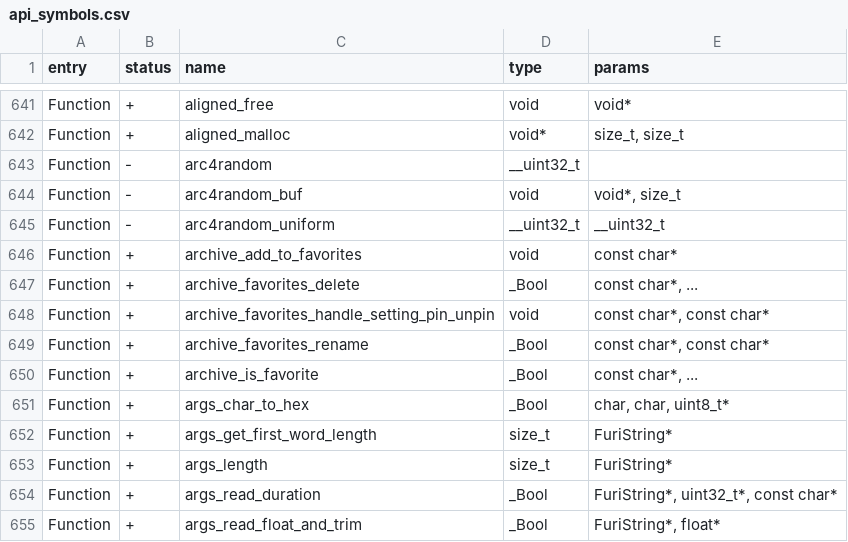
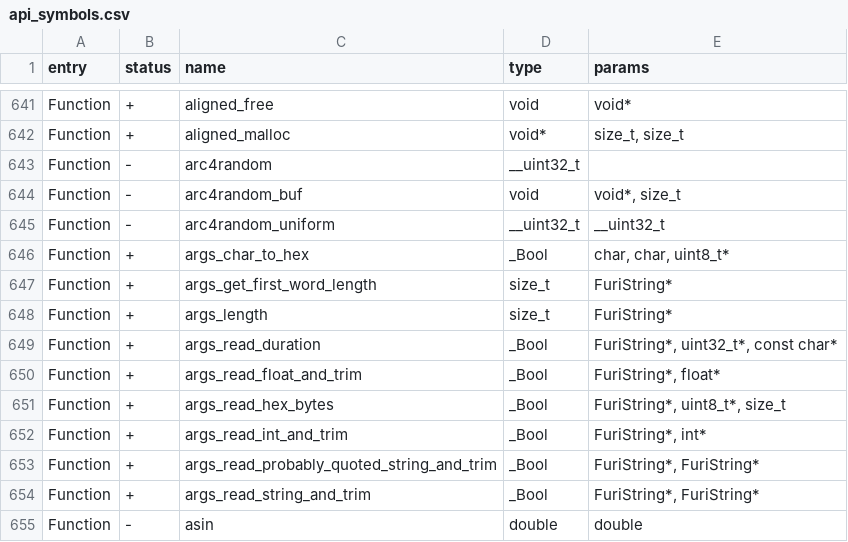
Before and after one commit to SamMichaelINC/FoxTEMP, a CSV file: targets/f7/api_symbols.csv, drawn as a sheet; only a part is shown, gaps mark what is left out; the shorter side is filled out with more unchanged rows; the diff covers the shown part only.

```diff
--- a/targets/f7/api_symbols.csv
+++ b/targets/f7/api_symbols.csv
@@ -645,7 +645,2 @@ Function,-,arc4random_buf,void,"void*, size_t"
 Function,-,arc4random_uniform,__uint32_t,__uint32_t
-Function,+,archive_add_to_favorites,void,const char*
-Function,+,archive_favorites_delete,_Bool,"const char*, ..."
-Function,+,archive_favorites_handle_setting_pin_unpin,void,"const char*, const char*"
-Function,+,archive_favorites_rename,_Bool,"const char*, const char*"
-Function,+,archive_is_favorite,_Bool,"const char*, ..."
 Function,+,args_char_to_hex,_Bool,"char, char, uint8_t*"
```
Also changed, not shown: 16 removed rows and 1 edited cell elsewhere in this file, 11 other files.
